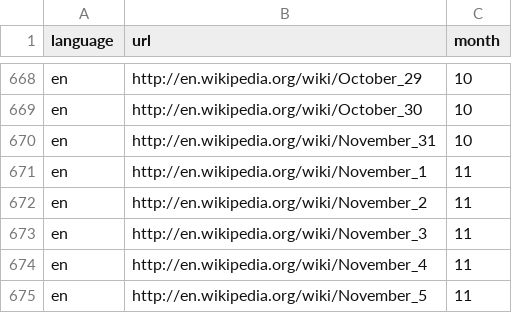
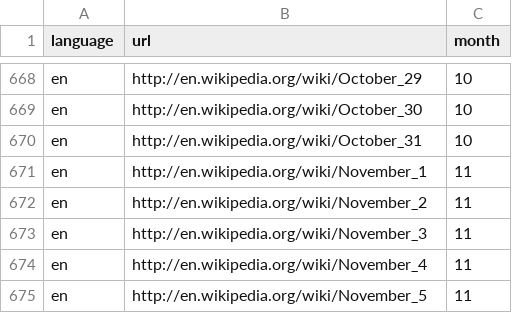
Before and after one commit to gabrielacaesar/wiki-calendar-scraper, a CSV file: data/base-links_calendar-trends.csv, drawn as a sheet; only a part is shown, gaps mark what is left out.

Commit message:
Add files via upload

```diff
--- a/data/base-links_calendar-trends.csv
+++ b/data/base-links_calendar-trends.csv
@@ -669,3 +669,3 @@ en,http://en.wikipedia.org/wiki/October_29,10
 en,http://en.wikipedia.org/wiki/October_30,10
-en,http://en.wikipedia.org/wiki/November_31,10
+en,http://en.wikipedia.org/wiki/October_31,10
 en,http://en.wikipedia.org/wiki/November_1,11
```
